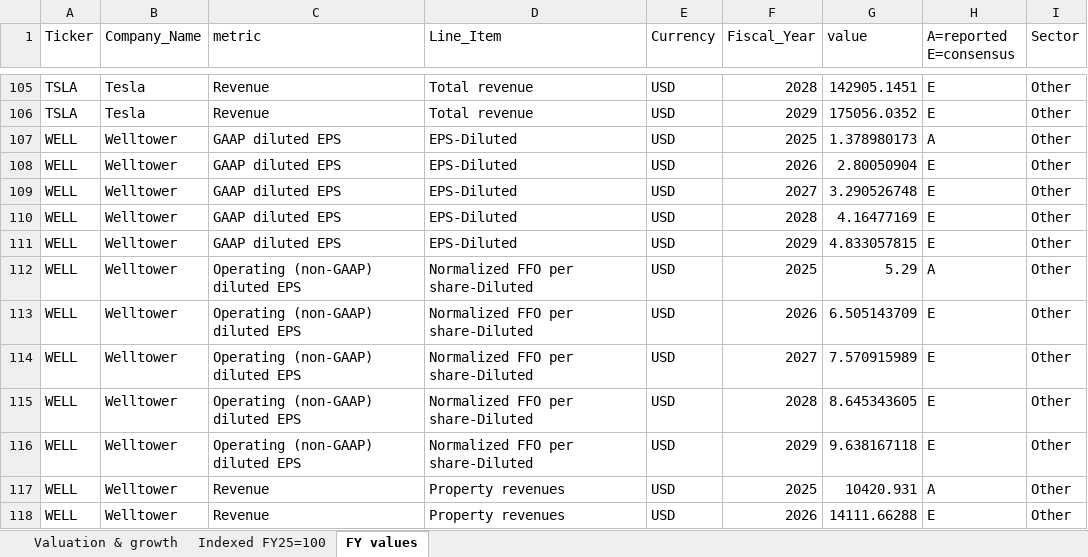
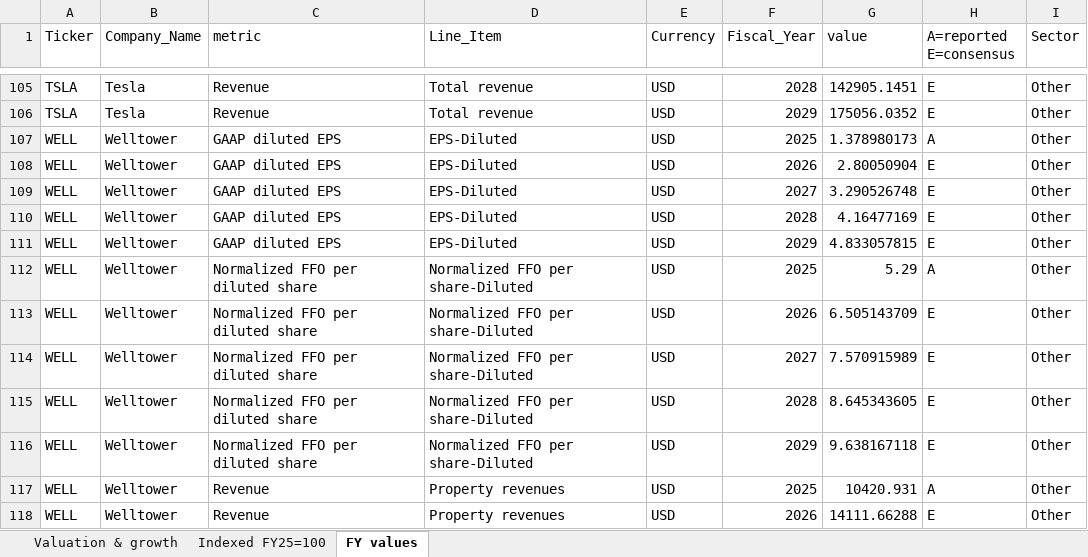
Before and after one commit to marley328/bee2041_p1, an Excel workbook: sector_charts/chart_data.xlsx, sheet FY values, drawn as a sheet; only a part is shown, gaps mark what is left out; values as stored, in another font and other column widths than the file's, no borders; the diff names each change by its address in the sheet, - before the commit and + after, or states it on an @@ line.

```diff
--- a/sector_charts/chart_data.xlsx (sheet FY values)
+++ b/sector_charts/chart_data.xlsx (sheet FY values)
-C112:C116 (metric): Operating (non-GAAP) diluted EPS
+C112:C116 (metric): Normalized FFO per diluted share
```
Also changed, not shown: sheet Valuation & growth, sheet Indexed FY25=100, 57 other files.
